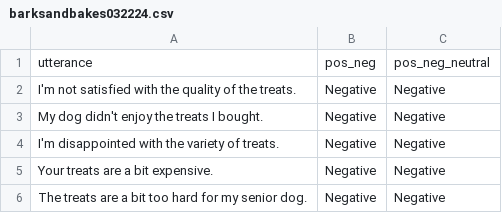
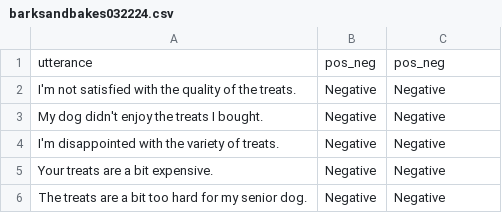
Before and after one commit to joebutler1966/lesson10negpos, a CSV file: barksandbakes032224.csv, drawn as a sheet; only a part is shown; the diff names each change by its address in the sheet, - before the commit and + after, or states it on an @@ line.

Commit message:
Update barksandbakes032224.csv

```diff
--- a/barksandbakes032224.csv
+++ b/barksandbakes032224.csv
-C1: pos_neg_neutral
+C1: pos_neg
```
